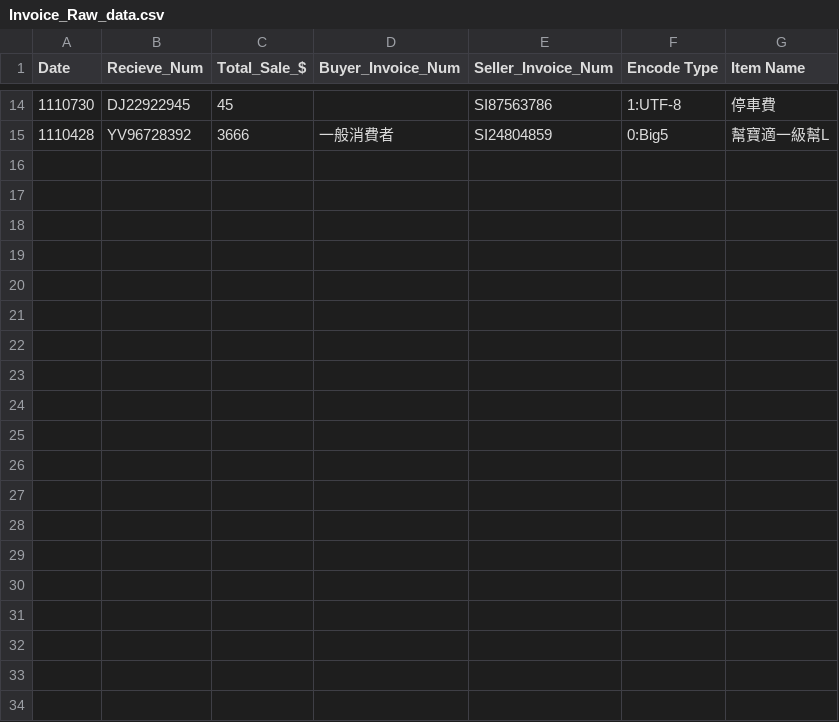
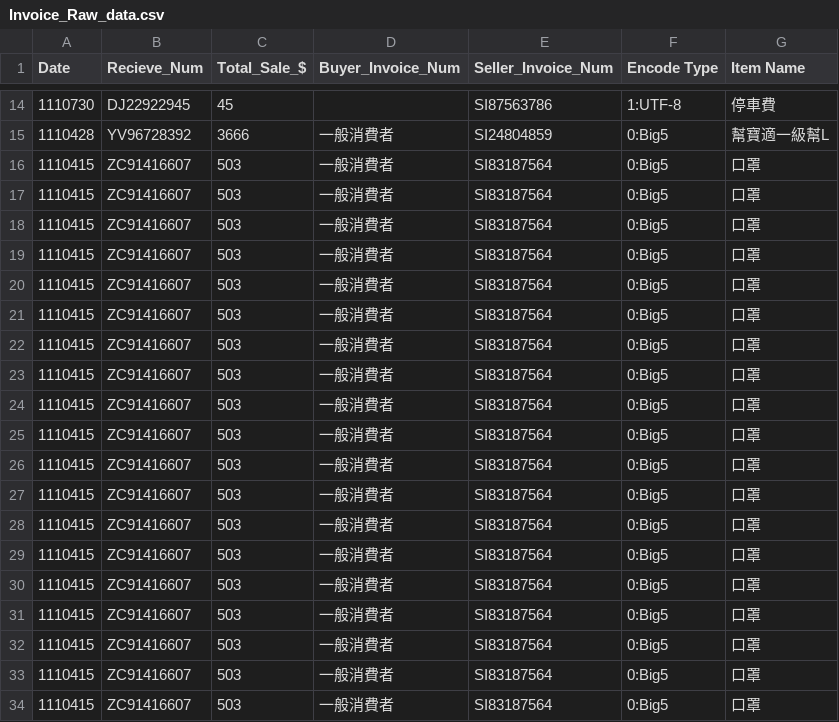
Before and after one commit to Mituteruhsu/LiveQRCode_intro, a CSV file: Invoice_Raw_data.csv, drawn as a sheet; only a part is shown, gaps mark what is left out.

```diff
--- a/Invoice_Raw_data.csv
+++ b/Invoice_Raw_data.csv
@@ -15 +15,20 @@ Date,Recieve_Num,Total_Sale_$,Buyer_Invoice_Num,Seller_Invoice_Num,Encode Type,I
 1110428,YV96728392,3666,一般消費者,SI24804859,0:Big5,幫寶適一級幫L
+1110415,ZC91416607,503,一般消費者,SI83187564,0:Big5,口罩
+1110415,ZC91416607,503,一般消費者,SI83187564,0:Big5,口罩
+1110415,ZC91416607,503,一般消費者,SI83187564,0:Big5,口罩
+1110415,ZC91416607,503,一般消費者,SI83187564,0:Big5,口罩
+1110415,ZC91416607,503,一般消費者,SI83187564,0:Big5,口罩
+1110415,ZC91416607,503,一般消費者,SI83187564,0:Big5,口罩
+1110415,ZC91416607,503,一般消費者,SI83187564,0:Big5,口罩
+1110415,ZC91416607,503,一般消費者,SI83187564,0:Big5,口罩
+1110415,ZC91416607,503,一般消費者,SI83187564,0:Big5,口罩
+1110415,ZC91416607,503,一般消費者,SI83187564,0:Big5,口罩
+1110415,ZC91416607,503,一般消費者,SI83187564,0:Big5,口罩
+1110415,ZC91416607,503,一般消費者,SI83187564,0:Big5,口罩
+1110415,ZC91416607,503,一般消費者,SI83187564,0:Big5,口罩
+1110415,ZC91416607,503,一般消費者,SI83187564,0:Big5,口罩
+1110415,ZC91416607,503,一般消費者,SI83187564,0:Big5,口罩
+1110415,ZC91416607,503,一般消費者,SI83187564,0:Big5,口罩
+1110415,ZC91416607,503,一般消費者,SI83187564,0:Big5,口罩
+1110415,ZC91416607,503,一般消費者,SI83187564,0:Big5,口罩
+1110415,ZC91416607,503,一般消費者,SI83187564,0:Big5,口罩
```
Also changed, not shown: 2 other files.
